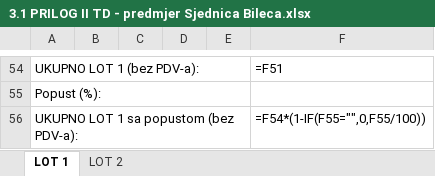
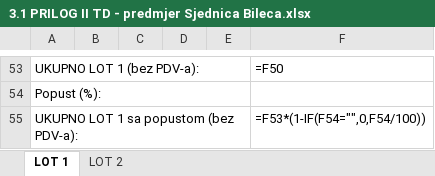
Before and after one commit to ruledicaprio/sjednica-hybrid-solar, an Excel workbook: bht-sjednica-final-review/TD-OUTPUT/3.1 PRILOG II TD - predmjer Sjednica Bileca.xlsx, sheet LOT 1, drawn as a sheet; only a part is shown, gaps mark what is left out; values as stored, in another font and other column widths than the file's, no borders; formulas without a stored value are shown as written; addresses are those after the commit; the diff covers the shown part only; the diff names each change by its address in the sheet, - before the commit and + after, or states it on an @@ line.

```diff
--- a/bht-sjednica-final-review/TD-OUTPUT/3.1 PRILOG II TD - predmjer Sjednica Bileca.xlsx (sheet LOT 1)
+++ b/bht-sjednica-final-review/TD-OUTPUT/3.1 PRILOG II TD - predmjer Sjednica Bileca.xlsx (sheet LOT 1)
-F53: =F51
+F53: =F50
-F55: =F54*(1-IF(F55="",0,F55/100))
+F55: =F53*(1-IF(F54="",0,F54/100))
```
Also changed, not shown: 1 removed row, 30 edited cells and merged cells elsewhere in this sheet, sheet LOT 2, 30 other files.
